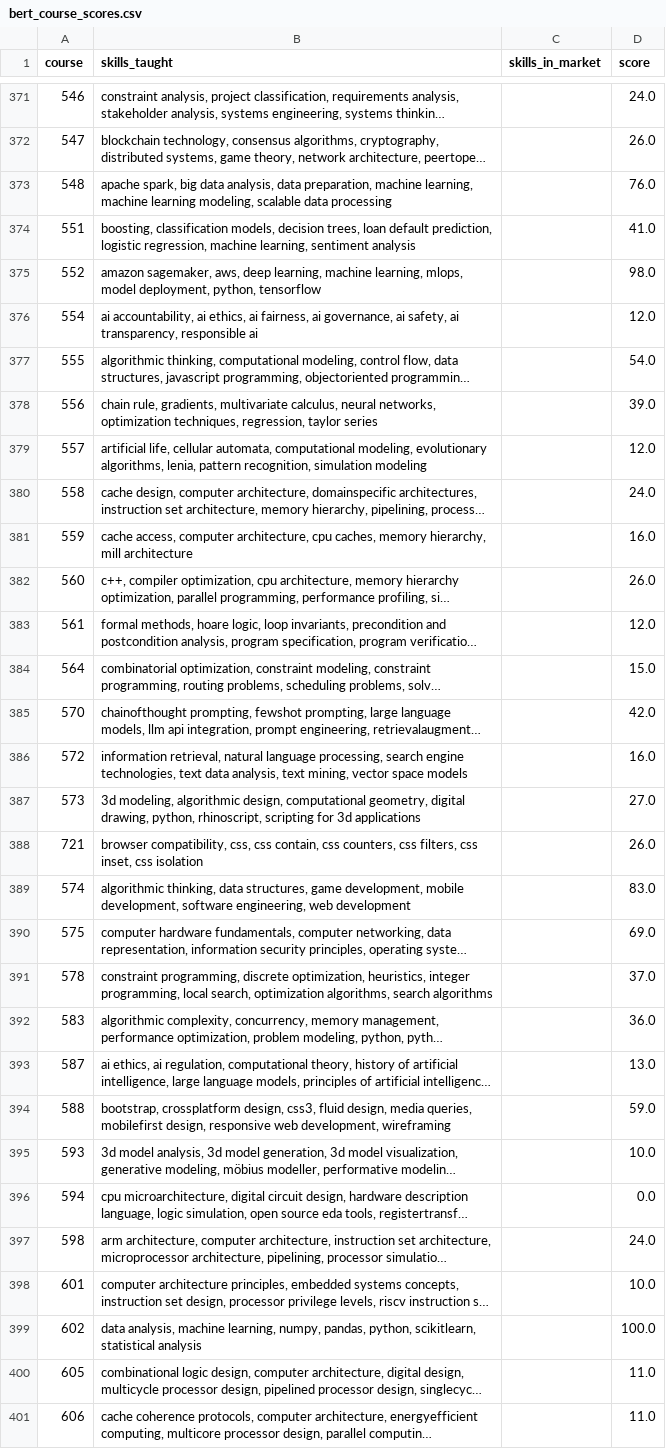
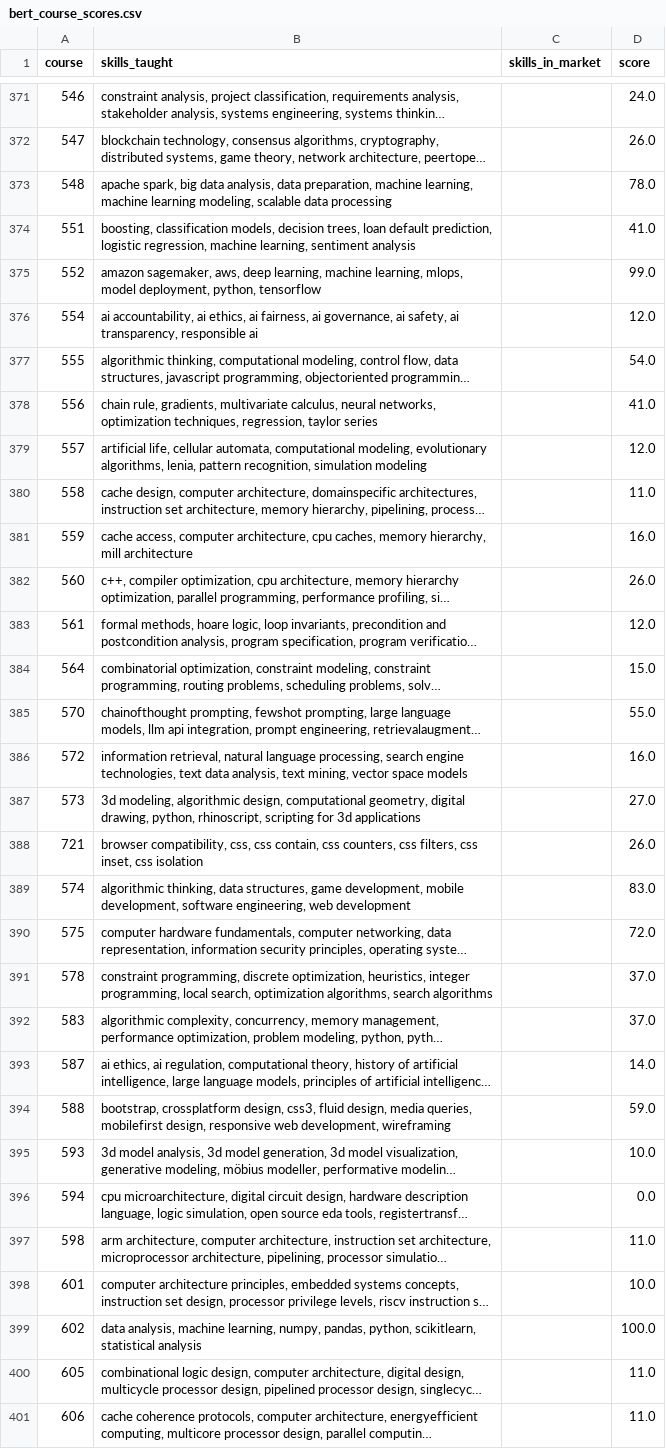
Before and after one commit to stalzkie/curricalign, a CSV file: backend/app/ml/bert_course_scores.csv, drawn as a sheet; only a part is shown, gaps mark what is left out; long unchanged cells end in …; the diff covers the shown part only; the diff names each change by its address in the sheet, - before the commit and + after, or states it on an @@ line.

```diff
--- a/backend/app/ml/bert_course_scores.csv
+++ b/backend/app/ml/bert_course_scores.csv
-D373 (score): 76.0
+D373 (score): 78.0
-D375 (score): 98.0
+D375 (score): 99.0
-D378 (score): 39.0
+D378 (score): 41.0
-D380 (score): 24.0
+D380 (score): 11.0
-D385 (score): 42.0
+D385 (score): 55.0
-D390 (score): 69.0
+D390 (score): 72.0
-D392 (score): 36.0
+D392 (score): 37.0
-D393 (score): 13.0
+D393 (score): 14.0
-D397 (score): 24.0
+D397 (score): 11.0
```
Also changed, not shown: 133 edited cells elsewhere in this file, backend/app/ml/training_runs.csv, 4 other files.
